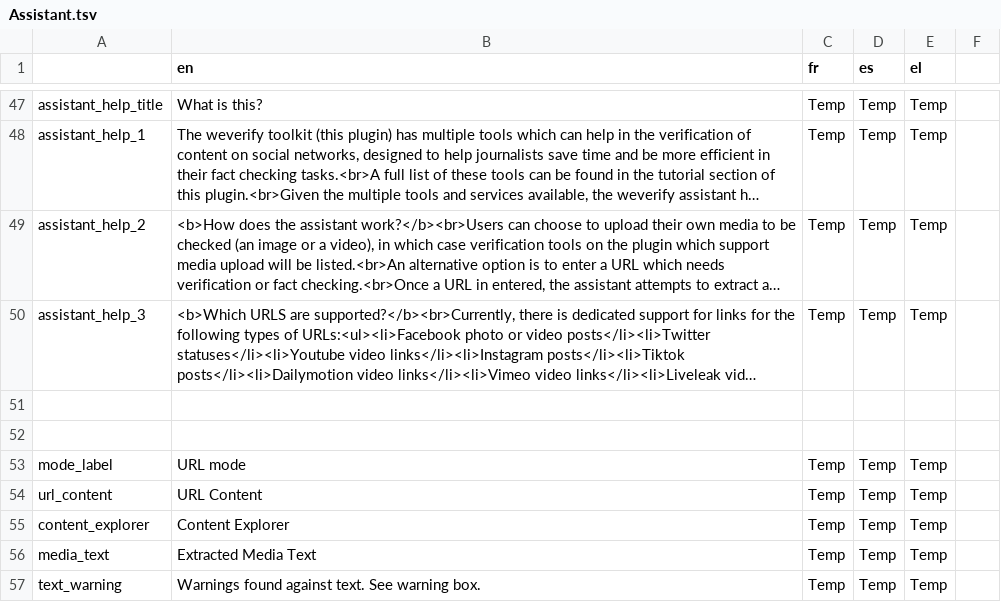
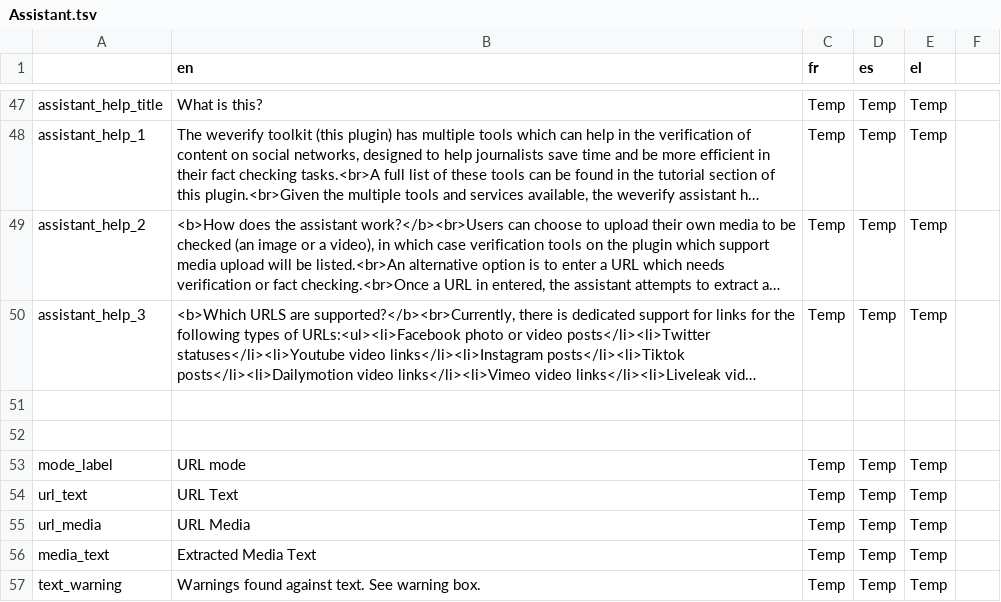
Before and after one commit to AFP-Medialab/verification-plugin, a TSV file: src/LocalDictionary/components/NavItems/tools/Assistant.tsv, drawn as a sheet; only a part is shown, gaps mark what is left out; long unchanged cells end in …; the diff names each change by its address in the sheet, - before the commit and + after, or states it on an @@ line.

Commit message:
reordering the UI to reflect new text tools

```diff
--- a/src/LocalDictionary/components/NavItems/tools/Assistant.tsv
+++ b/src/LocalDictionary/components/NavItems/tools/Assistant.tsv
-A54: url_content
+A54: url_text
-B54 (en): URL Content
+B54 (en): URL Text
-A55: content_explorer
+A55: url_media
-B55 (en): Content Explorer
+B55 (en): URL Media
```
Also changed, not shown: 2 other files.
